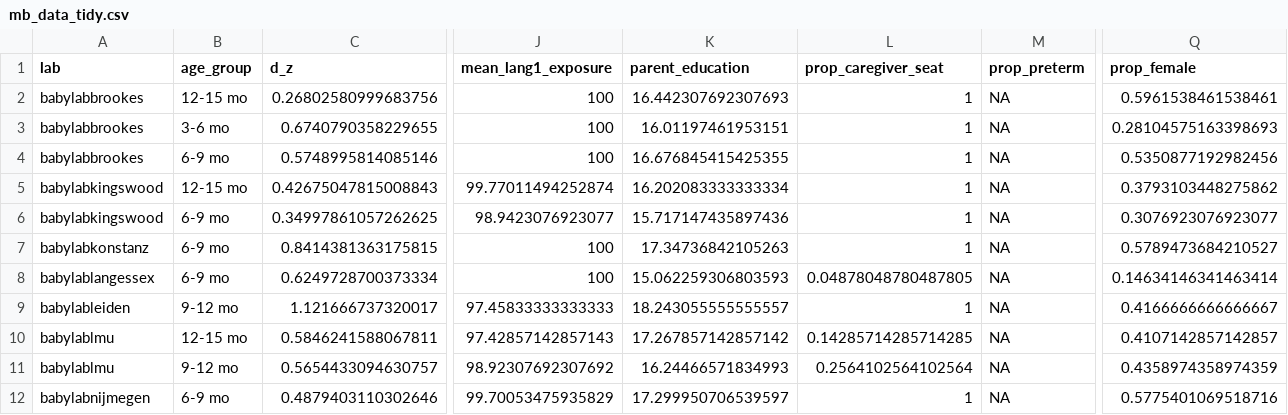
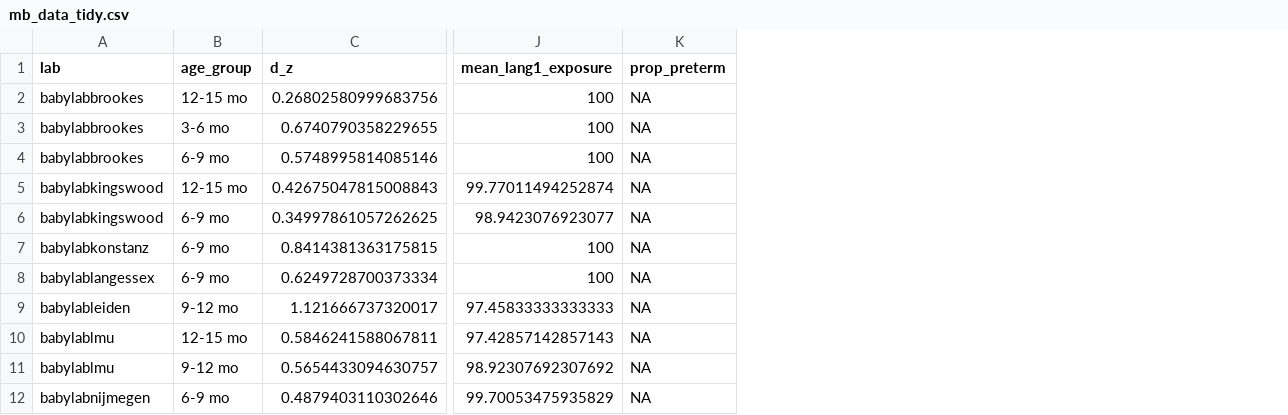
Before and after one commit to christinabergmann/IDSPreference_ManyBabiesMeta, a CSV file: data/mb_data_tidy.csv, drawn as a sheet; only a part is shown, gaps mark what is left out; the diff names each change by its address in the sheet, - before the commit and + after, or states it on an @@ line.

```diff
--- a/data/mb_data_tidy.csv
+++ b/data/mb_data_tidy.csv
-column K (parent_education), rows 2-12: 16.442307692307693 | 16.01197461953151 | 16.676845415425355 | 16.202083333333334 | 15.717147435897436 | 17.34736842105263 | 15.062259306803593 | 18.243055555555557 | 17.267857142857142 | 16.24466571834993 | 17.299950706539597
-column L (prop_caregiver_seat), rows 2-12: 1 | 1 | 1 | 1 | 1 | 1 | 0.04878048780487805 | 1 | 0.14285714285714285 | 0.2564102564102564 | 1
-column Q (prop_female), rows 2-12: 0.5961538461538461 | 0.28104575163398693 | 0.5350877192982456 | 0.3793103448275862 | 0.3076923076923077 | 0.5789473684210527 | 0.14634146341463414 | 0.4166666666666667 | 0.4107142857142857 | 0.4358974358974359 | 0.5775401069518716
```
Also changed, not shown: data/ma_data_tidy.csv, data/mb_ma_combined.csv, 13 other files.
